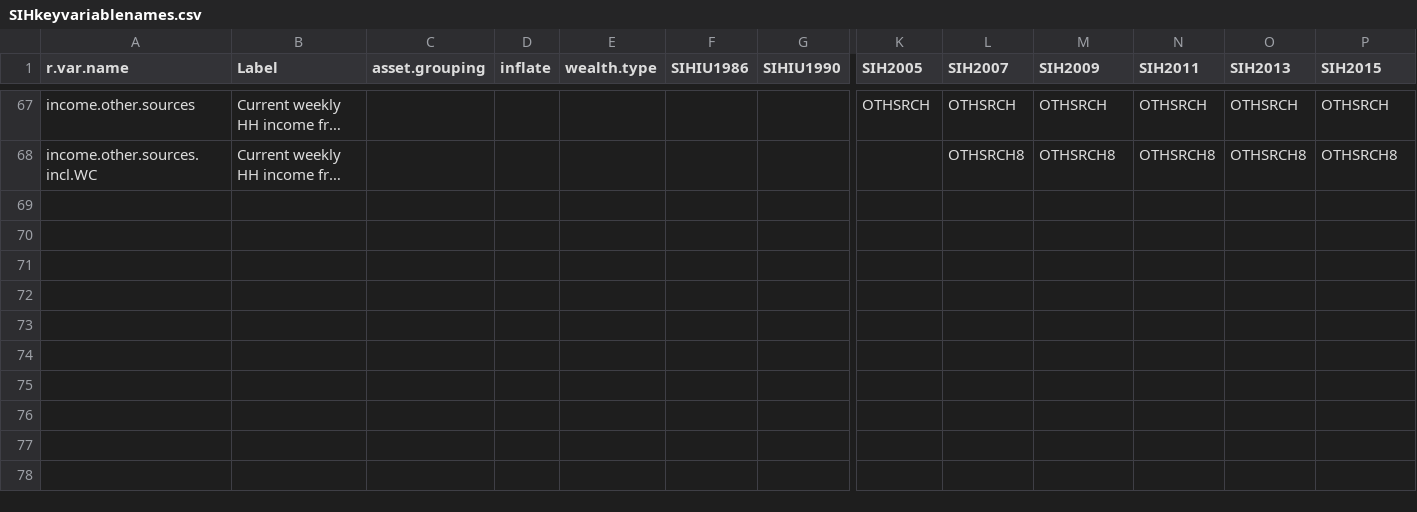
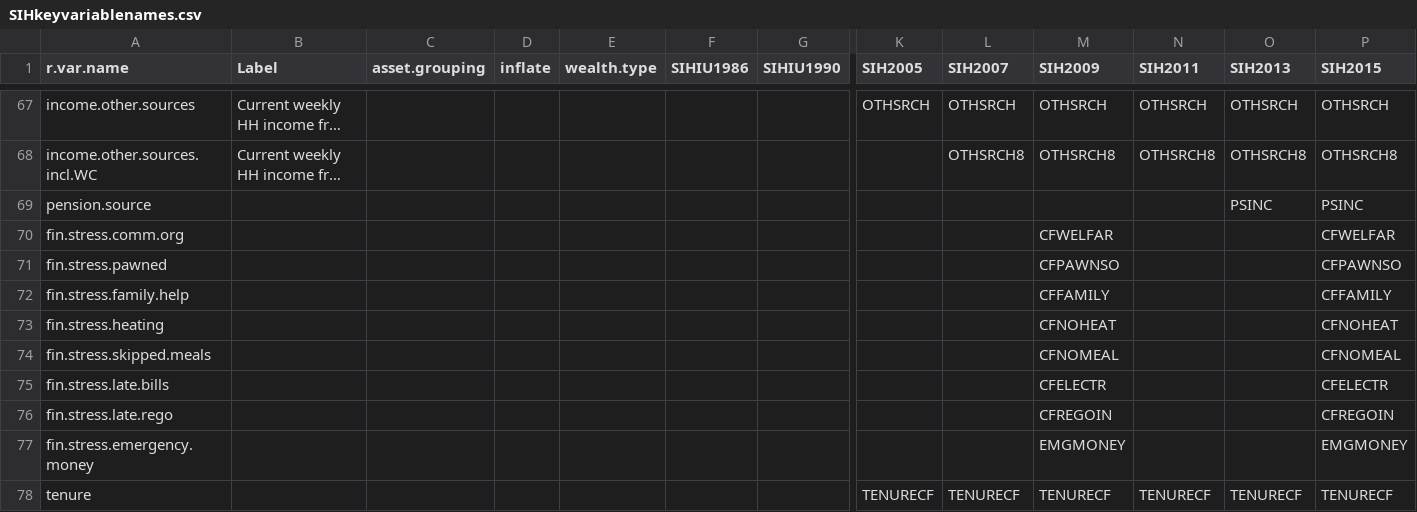
Before and after one commit to jonathananolan/readabsmicrodata, a CSV file: inst/extdata/SIHkeyvariablenames.csv, drawn as a sheet; only a part is shown, gaps mark what is left out; long unchanged cells end in …; rows hold the shown columns only; the diff names each change by its address in the sheet, - before the commit and + after, or states it on an @@ line.

Commit message:
changes to variable names

```diff
--- a/inst/extdata/SIHkeyvariablenames.csv
+++ b/inst/extdata/SIHkeyvariablenames.csv
+row 69: pension.source |  |  |  |  |  |  |  |  |  |  | PSINC | PSINC
+row 70: fin.stress.comm.org |  |  |  |  |  |  |  |  | CFWELFAR |  |  | CFWELFAR
+row 71: fin.stress.pawned |  |  |  |  |  |  |  |  | CFPAWNSO |  |  | CFPAWNSO
+row 72: fin.stress.family.help |  |  |  |  |  |  |  |  | CFFAMILY |  |  | CFFAMILY
+row 73: fin.stress.heating |  |  |  |  |  |  |  |  | CFNOHEAT |  |  | CFNOHEAT
+row 74: fin.stress.skipped.meals |  |  |  |  |  |  |  |  | CFNOMEAL |  |  | CFNOMEAL
+row 75: fin.stress.late.bills |  |  |  |  |  |  |  |  | CFELECTR |  |  | CFELECTR
+row 76: fin.stress.late.rego |  |  |  |  |  |  |  |  | CFREGOIN |  |  | CFREGOIN
+row 77: fin.stress.emergency.money |  |  |  |  |  |  |  |  | EMGMONEY |  |  | EMGMONEY
+row 78: tenure |  |  |  |  |  |  | TENURECF | TENURECF | TENURECF | TENURECF | TENURECF | TENURECF
```
Also changed, not shown: inst/extdata/HESkeyvariablenames.csv.
